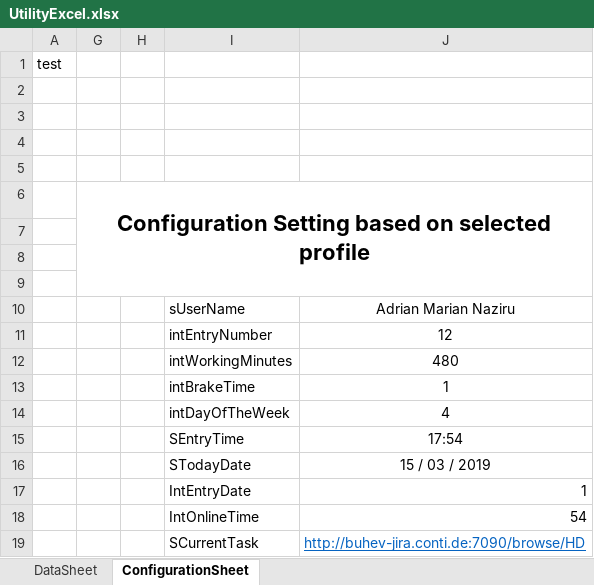
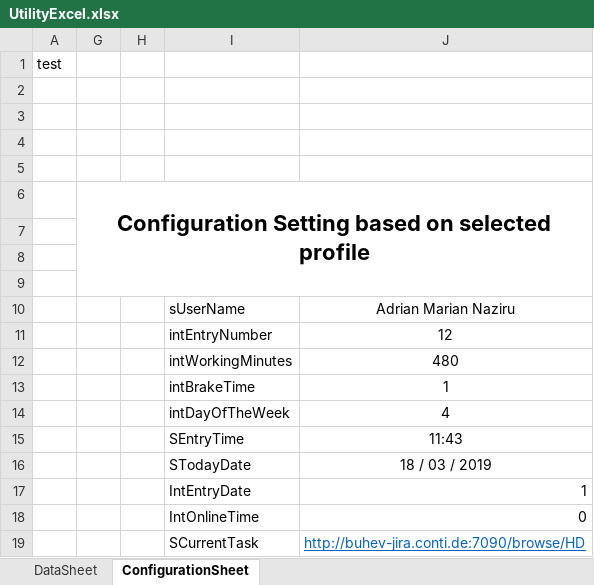
Before and after one commit to maxiclass/UtilityC--ForWork, an Excel workbook: WindowsFormsApp1/WindowsFormsApp1/bin/Debug/UtilityExcel.xlsx, sheet ConfigurationSheet, drawn as a sheet; values as stored, in another font and other column widths than the file's, no borders; the diff names each change by its address in the sheet, - before the commit and + after, or states it on an @@ line.

```diff
--- a/WindowsFormsApp1/WindowsFormsApp1/bin/Debug/UtilityExcel.xlsx (sheet ConfigurationSheet)
+++ b/WindowsFormsApp1/WindowsFormsApp1/bin/Debug/UtilityExcel.xlsx (sheet ConfigurationSheet)
-J15: 17:54
+J15: 11:43
-J16: 15 / 03 / 2019
+J16: 18 / 03 / 2019
-J18: 54
+J18: 0
```
Also changed, not shown: sheet DataSheet, 54 other files.
